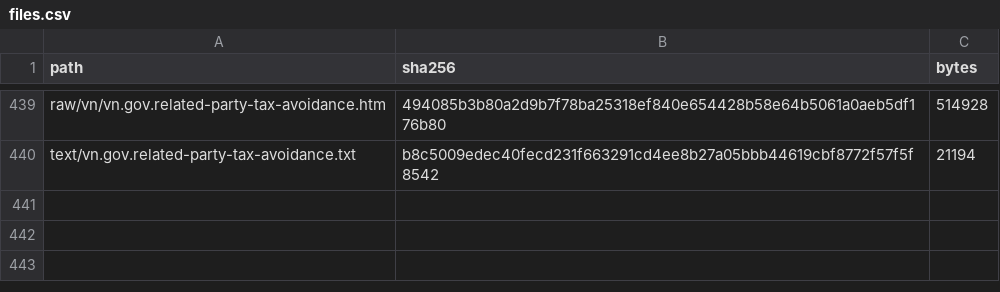
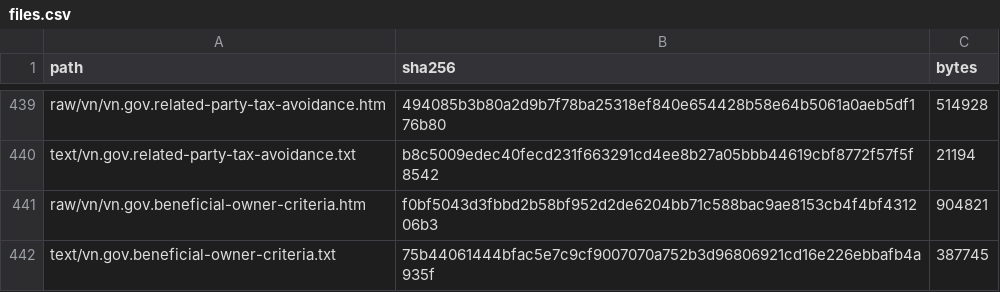
Before and after one commit to ZhihongWu-dev/Asia-Tax-AI-Agent, a CSV file: database/files.csv, drawn as a sheet; only a part is shown, gaps mark what is left out; the diff names each change by its address in the sheet, - before the commit and + after, or states it on an @@ line.

```diff
--- a/database/files.csv
+++ b/database/files.csv
+row 441: raw/vn/vn.gov.beneficial-owner-criteria.htm | f0bf5043d3fbbd2b58bf952d2de6204bb71c588bac9ae8153cb4f4bf431206b3 | 904821
+row 442: text/vn.gov.beneficial-owner-criteria.txt | 75b44061444bfac5e7c9cf9007070a752b3d96806921cd16e226ebbafb4a935f | 387745
```
Also changed, not shown: database/doc.csv, 6 other files.
